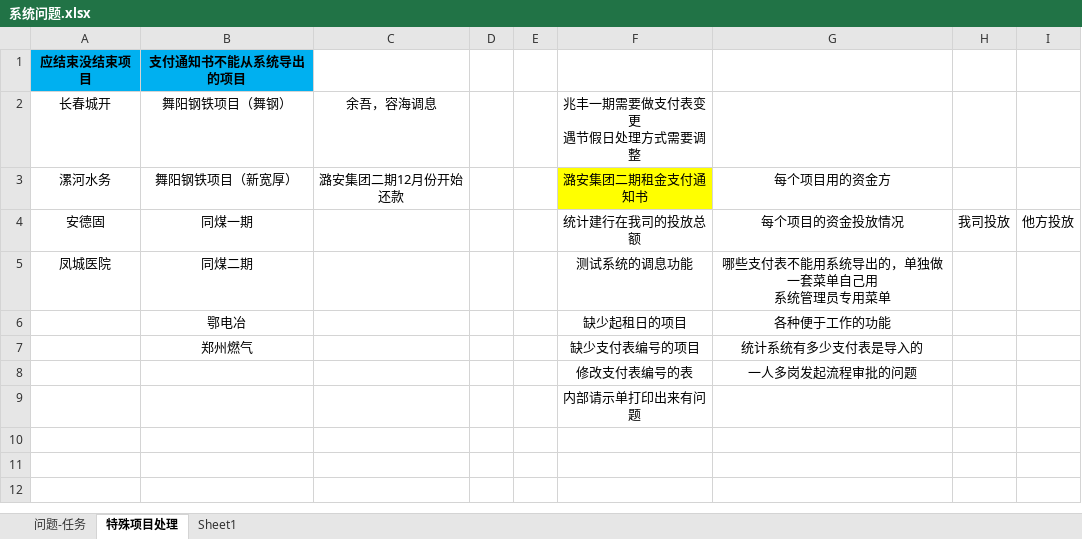
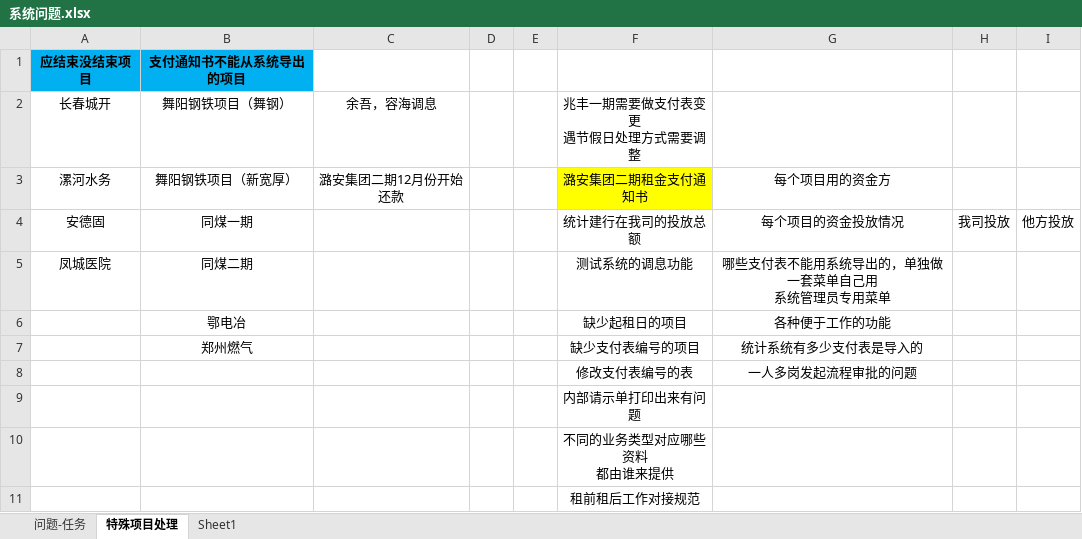
Before and after one commit to fuyulong/HJZL, an Excel workbook: 系统/系统问题.xlsx, sheet 特殊项目处理, drawn as a sheet; values as stored, in another font and other column widths than the file's, no borders; ↵ is a line break in a cell; the diff names each change by its address in the sheet, - before the commit and + after, or states it on an @@ line.

```diff
--- a/系统/系统问题.xlsx (sheet 特殊项目处理)
+++ b/系统/系统问题.xlsx (sheet 特殊项目处理)
+row 10:  |  |  |  |  | 不同的业务类型对应哪些资料 ↵ 都由谁来提供
+row 11:  |  |  |  |  | 租前租后工作对接规范
```
Also changed, not shown: 11 other files.
